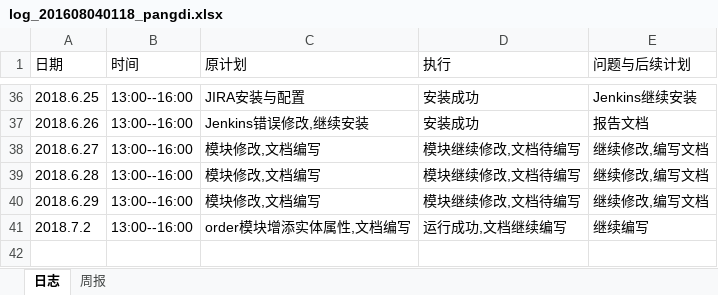
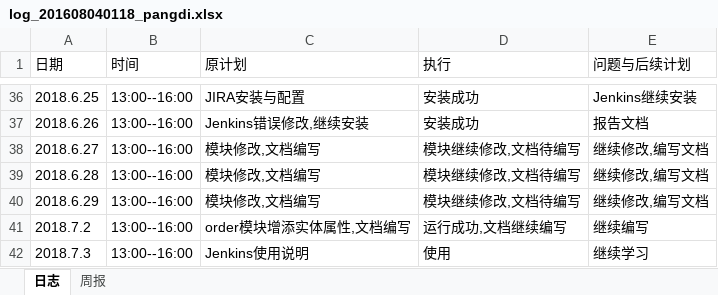
Before and after one commit to xiaoyuan1/xiaoyuandingcan, an Excel workbook: hero/doc/log/log_201608040118_pangdi.xlsx, sheet 日志, drawn as a sheet; only a part is shown, gaps mark what is left out; values as stored, in another font and other column widths than the file's, no borders; the diff names each change by its address in the sheet, - before the commit and + after, or states it on an @@ line.

Commit message:
日志

```diff
--- a/hero/doc/log/log_201608040118_pangdi.xlsx (sheet 日志)
+++ b/hero/doc/log/log_201608040118_pangdi.xlsx (sheet 日志)
+row 42: 2018.7.3 | 13:00--16:00 | Jenkins使用说明 | 使用 | 继续学习
```
